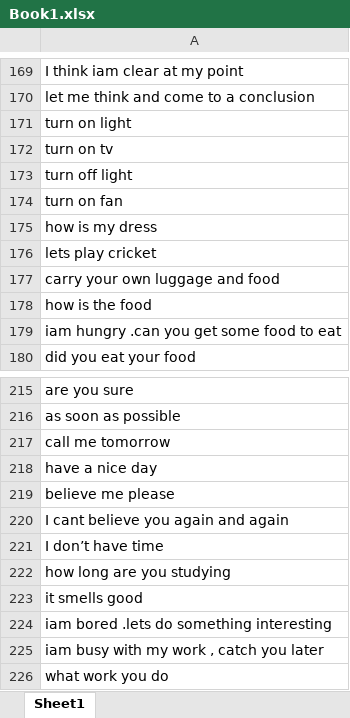
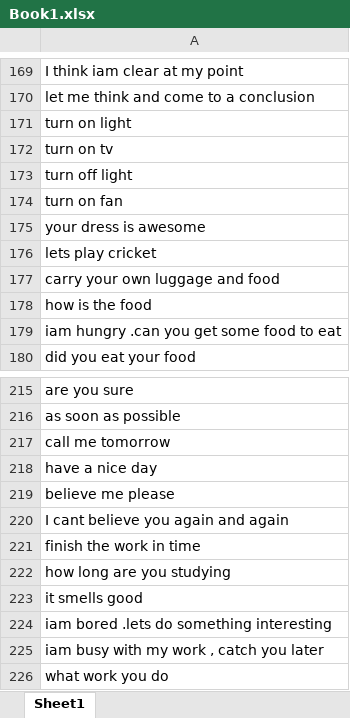
Before and after one commit to ashwinvaswani/AIhackathon, an Excel workbook: Book1.xlsx, sheet Sheet1, drawn as a sheet; only a part is shown, gaps mark what is left out; values as stored, in another font and other column widths than the file's, no borders; the diff covers the shown part only; the diff names each change by its address in the sheet, - before the commit and + after, or states it on an @@ line.

```diff
--- a/Book1.xlsx (sheet Sheet1)
+++ b/Book1.xlsx (sheet Sheet1)
-A175: how is my dress
+A175: your dress is awesome
-A221: I don’t have time
+A221: finish the work in time
```
Also changed, not shown: 223 added rows and 14 edited cells elsewhere in this sheet, 4 other files.
